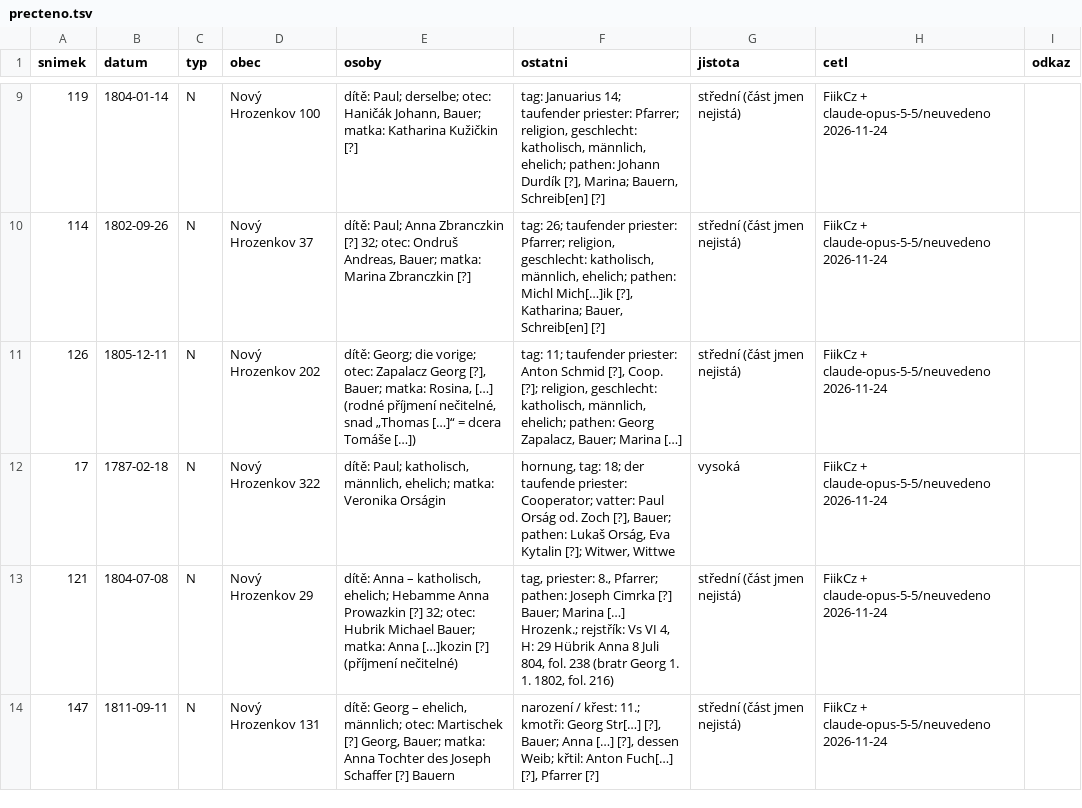
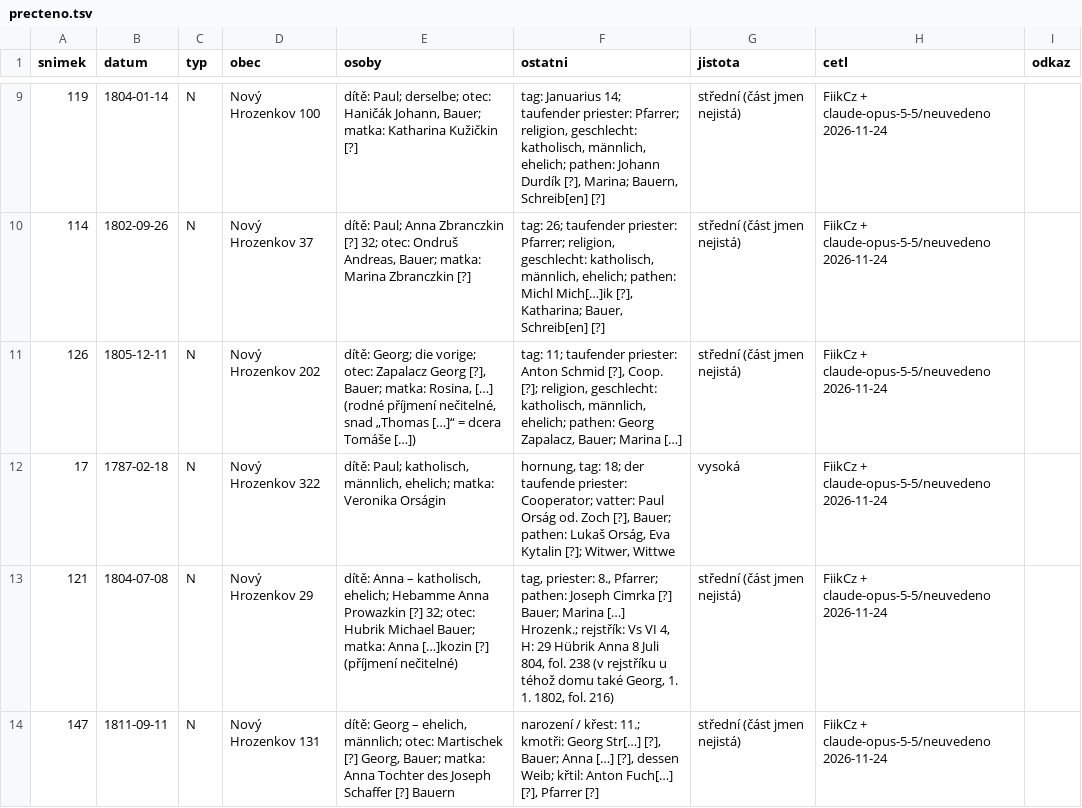
Before and after one commit to FiikCz/matriky-index, a TSV file: knihy/zaopava/vs-vi-2/precteno.tsv, drawn as a sheet; only a part is shown, gaps mark what is left out.

```diff
--- a/knihy/zaopava/vs-vi-2/precteno.tsv
+++ b/knihy/zaopava/vs-vi-2/precteno.tsv
@@ -12,3 +12,3 @@ snimek	datum	typ	obec	osoby	ostatni	jistota	cetl	odkaz
 17	1787-02-18	N	Nový Hrozenkov 322	dítě: Paul; katholisch, männlich, ehelich; matka: Veronika Orságin	hornung, tag: 18; der taufende priester: Cooperator; vatter: Paul Orság od. Zoch [?], Bauer; pathen: Lukaš Orság, Eva Kytalin [?]; Witwer, Wittwe	vysoká	FiikCz + claude-opus-5-5/neuvedeno 2026-11-24	
-121	1804-07-08	N	Nový Hrozenkov 29	dítě: Anna – katholisch, ehelich; Hebamme Anna Prowazkin [?] 32; otec: Hubrik Michael Bauer; matka: Anna […]kozin [?] (příjmení nečitelné)	tag, priester: 8., Pfarrer; pathen: Joseph Cimrka [?] Bauer; Marina […] Hrozenk.; rejstřík: Vs VI 4, H: 29 Hübrik Anna 8 Juli 804, fol. 238 (bratr Georg 1. 1. 1802, fol. 216)	střední (část jmen nejistá)	FiikCz + claude-opus-5-5/neuvedeno 2026-11-24	
+121	1804-07-08	N	Nový Hrozenkov 29	dítě: Anna – katholisch, ehelich; Hebamme Anna Prowazkin [?] 32; otec: Hubrik Michael Bauer; matka: Anna […]kozin [?] (příjmení nečitelné)	tag, priester: 8., Pfarrer; pathen: Joseph Cimrka [?] Bauer; Marina […] Hrozenk.; rejstřík: Vs VI 4, H: 29 Hübrik Anna 8 Juli 804, fol. 238 (v rejstříku u téhož domu také Georg, 1. 1. 1802, fol. 216)	střední (část jmen nejistá)	FiikCz + claude-opus-5-5/neuvedeno 2026-11-24	
 147	1811-09-11	N	Nový Hrozenkov 131	dítě: Georg – ehelich, männlich; otec: Martischek [?] Georg, Bauer; matka: Anna Tochter des Joseph Schaffer [?] Bauern	narození / křest: 11.; kmotři: Georg Str[…] [?], Bauer; Anna […] [?], dessen Weib; křtil: Anton Fuch[…] [?], Pfarrer [?]	střední (část jmen nejistá)	FiikCz + claude-opus-5-5/neuvedeno 2026-11-24	
```
Also changed, not shown: knihy/zaopava/vs-vi-1/precteno.tsv.
